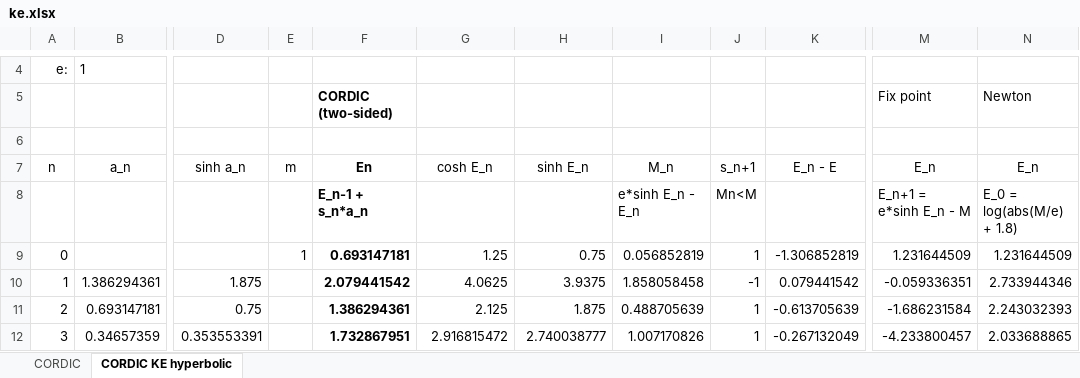
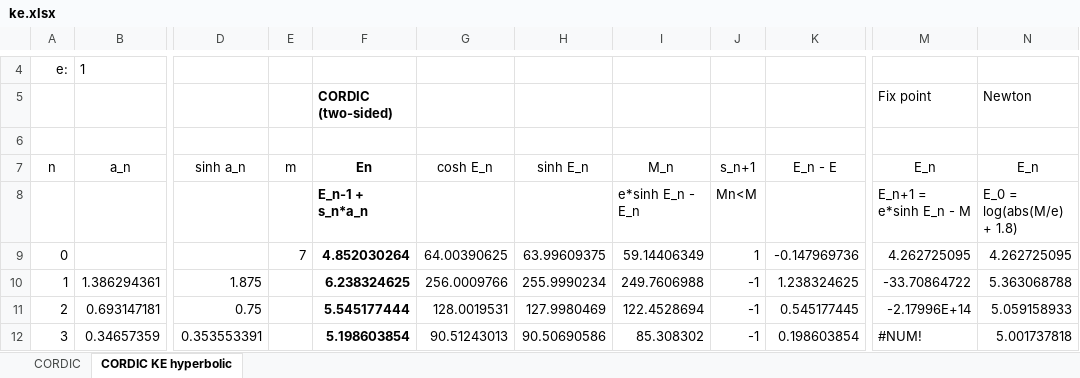
Before and after one commit to mzechmeister/ke, an Excel workbook: xlsx/ke.xlsx, sheet CORDIC KE hyperbolic, drawn as a sheet; only a part is shown, gaps mark what is left out; values as stored, in another font and other column widths than the file's, no borders; charts and pictures not drawn; the diff covers the shown part only; the diff names each change by its address in the sheet, - before the commit and + after, or states it on an @@ line.

Commit message:
Compatible with online viewer. Fixes #1.

```diff
--- a/xlsx/ke.xlsx (sheet CORDIC KE hyperbolic)
+++ b/xlsx/ke.xlsx (sheet CORDIC KE hyperbolic)
-E9 (m): 1
+E9 (m): 7
-F9 (En): 0.693147181
+F9 (En): 4.852030264
-G9 (cosh E_n): 1.25
+G9 (cosh E_n): 64.00390625
-H9 (sinh E_n): 0.75
+H9 (sinh E_n): 63.99609375
-I9 (M_n): 0.056852819
+I9 (M_n): 59.14406349
-K9 (E_n - E): -1.306852819
+K9 (E_n - E): -0.147969736
-M9 (E_n): 1.231644509
+M9 (E_n): 4.262725095
-N9 (E_n): 1.231644509
+N9 (E_n): 4.262725095
-F10 (En): 2.079441542
+F10 (En): 6.238324625
-G10 (cosh E_n): 4.0625
+G10 (cosh E_n): 256.0009766
-H10 (sinh E_n): 3.9375
+H10 (sinh E_n): 255.9990234
-I10 (M_n): 1.858058458
+I10 (M_n): 249.7606988
-K10 (E_n - E): 0.079441542
+K10 (E_n - E): 1.238324625
-M10 (E_n): -0.059336351
+M10 (E_n): -33.70864722
-N10 (E_n): 2.733944346
+N10 (E_n): 5.363068788
-F11 (En): 1.386294361
+F11 (En): 5.545177444
-G11 (cosh E_n): 2.125
+G11 (cosh E_n): 128.0019531
-H11 (sinh E_n): 1.875
+H11 (sinh E_n): 127.9980469
-I11 (M_n): 0.488705639
+I11 (M_n): 122.4528694
-J11:J12 (s_n+1): 1
+J11:J12 (s_n+1): -1
-K11 (E_n - E): -0.613705639
+K11 (E_n - E): 0.545177445
-M11 (E_n): -1.686231584
+M11 (E_n): -2.17996E+14
-N11 (E_n): 2.243032393
+N11 (E_n): 5.059158933
-F12 (En): 1.732867951
+F12 (En): 5.198603854
-G12 (cosh E_n): 2.916815472
+G12 (cosh E_n): 90.51243013
-H12 (sinh E_n): 2.740038777
+H12 (sinh E_n): 90.50690586
-I12 (M_n): 1.007170826
+I12 (M_n): 85.308302
-K12 (E_n - E): -0.267132049
+K12 (E_n - E): 0.198603854
-M12 (E_n): -4.233800457
+M12 (E_n): #NUM!
-N12 (E_n): 2.033688865
+N12 (E_n): 5.001737818
```
Also changed, not shown: 295 edited cells elsewhere in this sheet.
